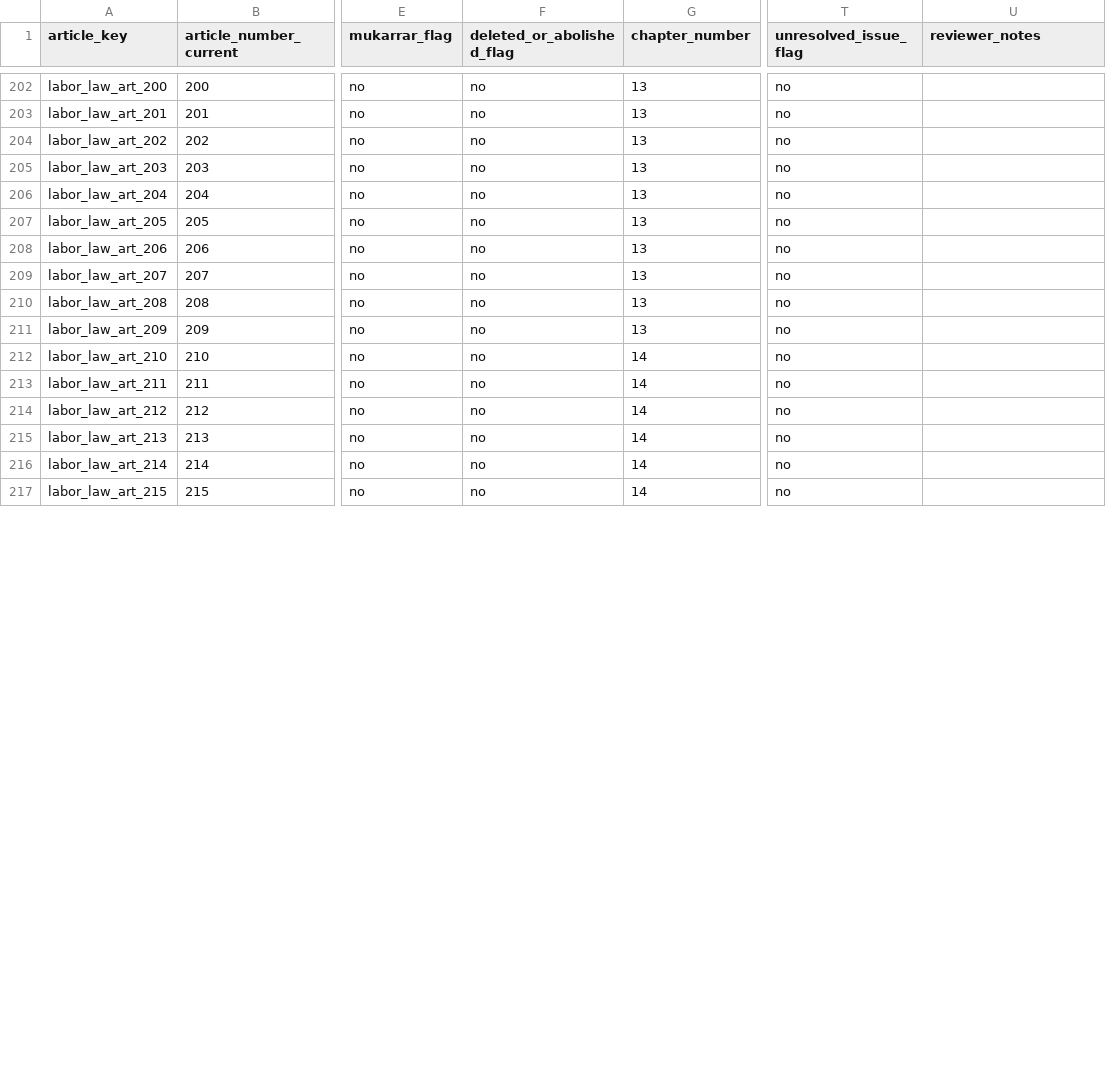
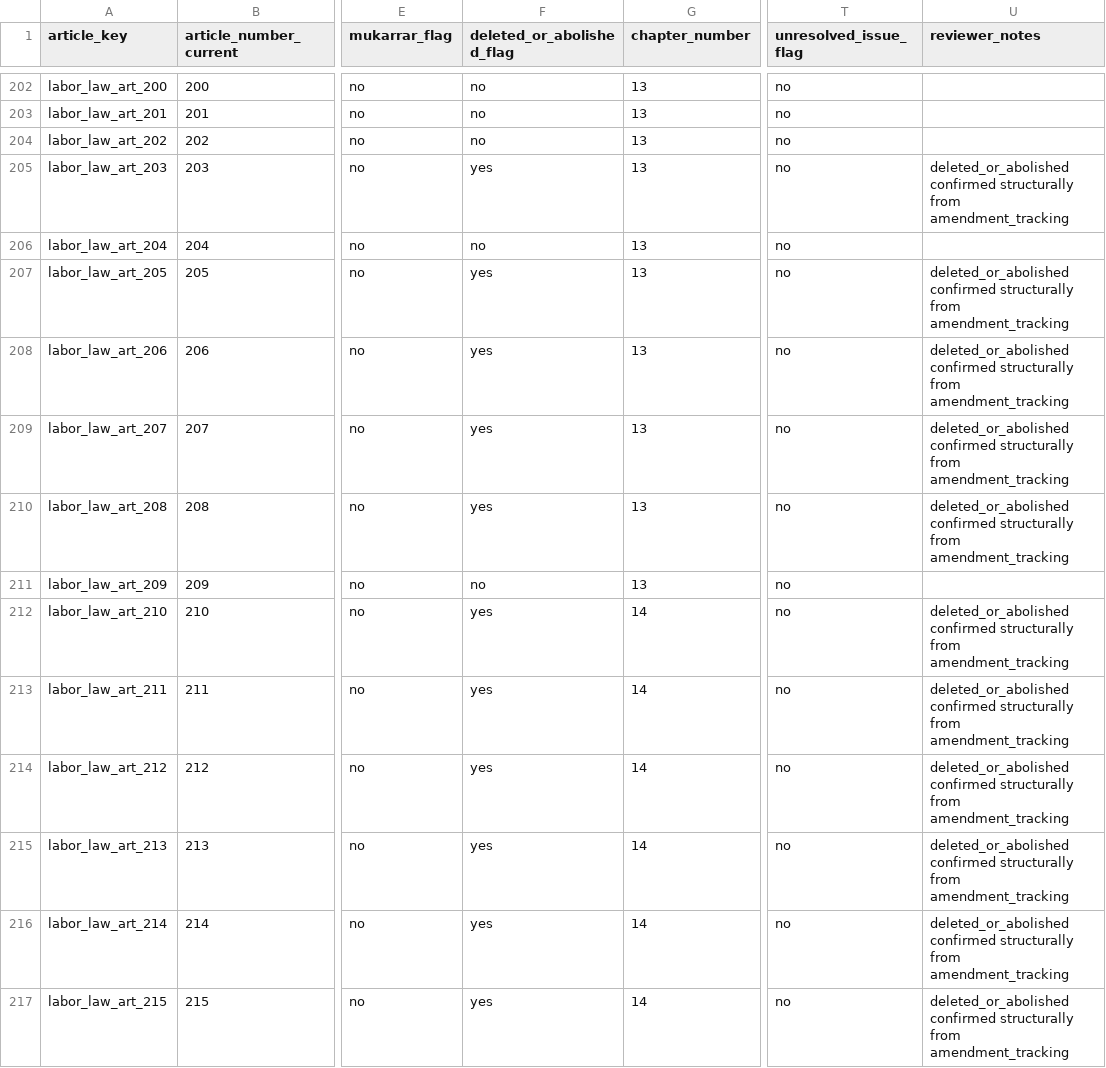
Before and after one commit to Abdullah-m7/saudi-legal-corpus-ai, a CSV file: worksheets/labor_law/reconciliation_scaffold/article_inventory.csv, drawn as a sheet; only a part is shown, gaps mark what is left out; the diff covers the shown part only; the diff names each change by its address in the sheet, - before the commit and + after, or states it on an @@ line.

Commit message:
Populate Labor Law mukarrar and renumbered tracking

```diff
--- a/worksheets/labor_law/reconciliation_scaffold/article_inventory.csv
+++ b/worksheets/labor_law/reconciliation_scaffold/article_inventory.csv
-F205 (deleted_or_abolished_flag): no
+F205 (deleted_or_abolished_flag): yes
-U205 (reviewer_notes): (empty)
+U205 (reviewer_notes): deleted_or_abolished confirmed structurally from amendment_tracking
-F207:F210 (deleted_or_abolished_flag): no
+F207:F210 (deleted_or_abolished_flag): yes
-U207:U210 (reviewer_notes): (empty)
+U207:U210 (reviewer_notes): deleted_or_abolished confirmed structurally from amendment_tracking
-F212:F217 (deleted_or_abolished_flag): no
+F212:F217 (deleted_or_abolished_flag): yes
-U212:U217 (reviewer_notes): (empty)
+U212:U217 (reviewer_notes): deleted_or_abolished confirmed structurally from amendment_tracking
```
Also changed, not shown: 48 edited cells elsewhere in this file, worksheets/labor_law/reconciliation_scaffold/readiness_summary.csv, 4 other files.
